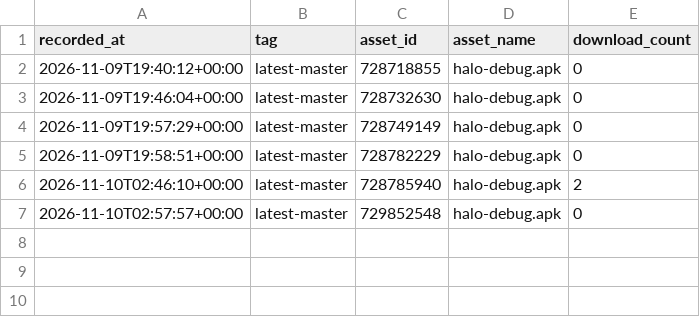
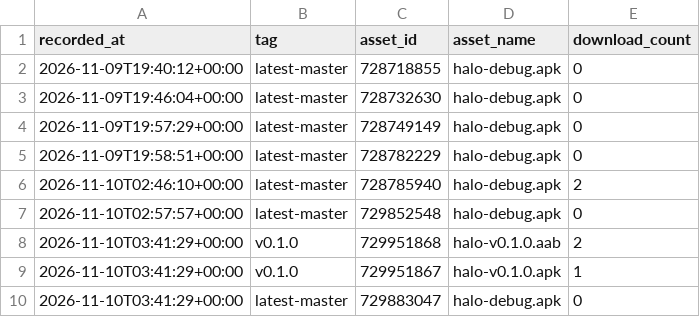
Before and after one commit to yogeshpaliyal/Halo, a CSV file: downloads.csv, drawn as a sheet.

```diff
--- a/downloads.csv
+++ b/downloads.csv
@@ -7 +7,4 @@ recorded_at,tag,asset_id,asset_name,download_count
 2026-11-10T02:57:57+00:00,latest-master,729852548,halo-debug.apk,0
+2026-11-10T03:41:29+00:00,v0.1.0,729951868,halo-v0.1.0.aab,2
+2026-11-10T03:41:29+00:00,v0.1.0,729951867,halo-v0.1.0.apk,1
+2026-11-10T03:41:29+00:00,latest-master,729883047,halo-debug.apk,0
```
Also changed, not shown: 1 other file.
